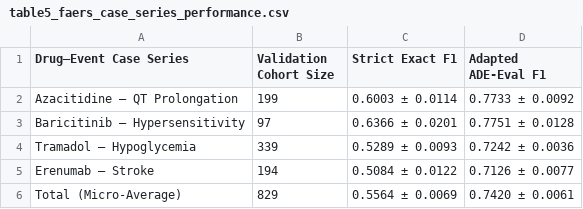
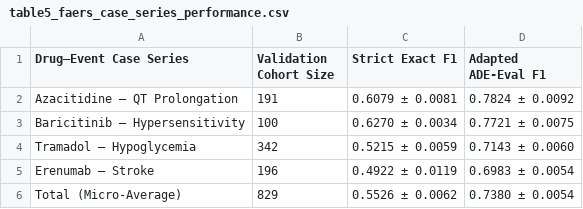
Before and after one commit to seldas/LLM4AE, a CSV file: publication/manuscripts/Tables/table5_faers_case_series_performance.csv, drawn as a sheet.

Commit message:
Align FAERS tables with canonical case-series data

```diff
--- a/publication/manuscripts/Tables/table5_faers_case_series_performance.csv
+++ b/publication/manuscripts/Tables/table5_faers_case_series_performance.csv
@@ -1,6 +1,6 @@
 Drug–Event Case Series,Validation Cohort Size,Strict Exact F1,Adapted ADE-Eval F1
-Azacitidine – QT Prolongation,199,0.6003 ± 0.0114,0.7733 ± 0.0092
-Baricitinib – Hypersensitivity,97,0.6366 ± 0.0201,0.7751 ± 0.0128
-Tramadol – Hypoglycemia,339,0.5289 ± 0.0093,0.7242 ± 0.0036
-Erenumab – Stroke,194,0.5084 ± 0.0122,0.7126 ± 0.0077
-Total (Micro-Average),829,0.5564 ± 0.0069,0.7420 ± 0.0061
+Azacitidine – QT Prolongation,191,0.6079 ± 0.0081,0.7824 ± 0.0092
+Baricitinib – Hypersensitivity,100,0.6270 ± 0.0034,0.7721 ± 0.0075
+Tramadol – Hypoglycemia,342,0.5215 ± 0.0059,0.7143 ± 0.0060
+Erenumab – Stroke,196,0.4922 ± 0.0119,0.6983 ± 0.0054
+Total (Micro-Average),829,0.5526 ± 0.0062,0.7380 ± 0.0054
```
Also changed, not shown: 4 other files.
